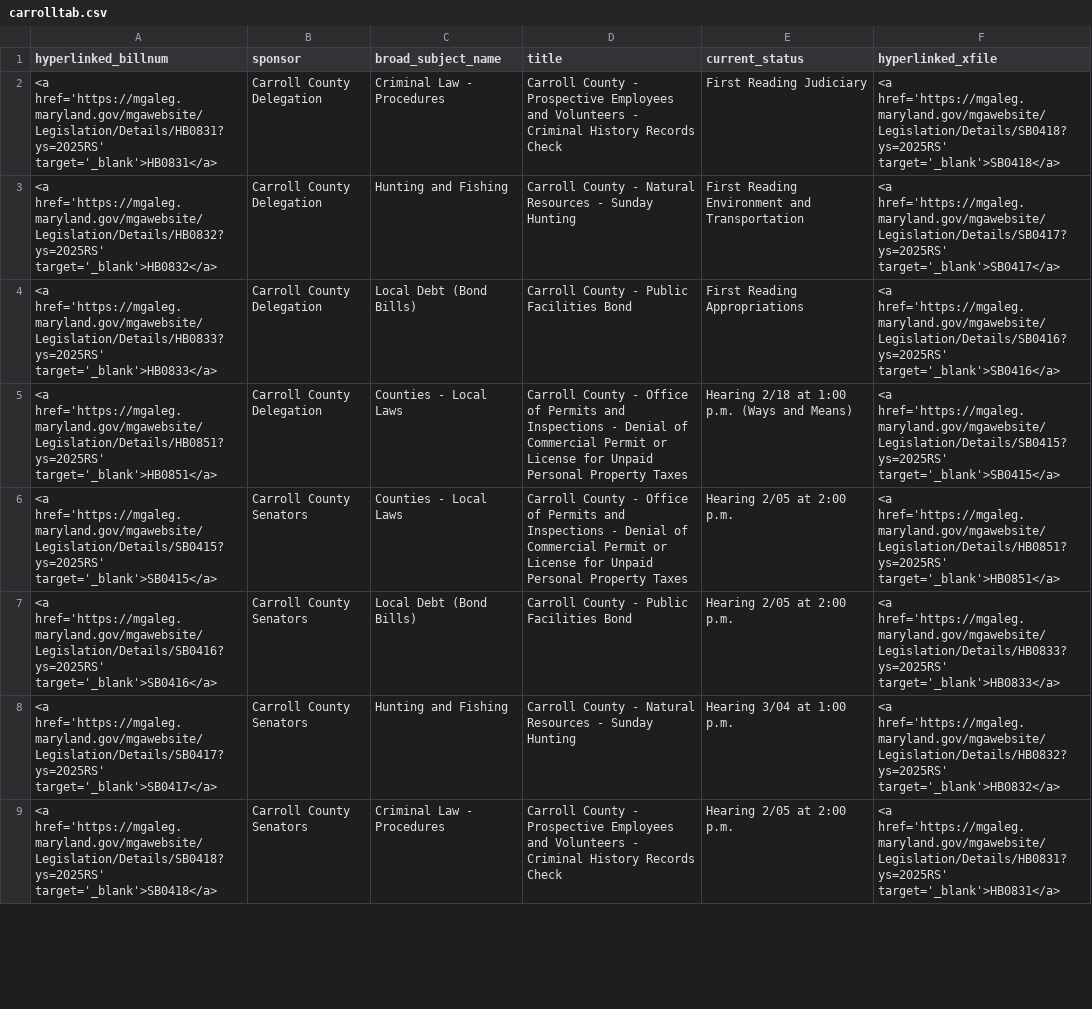
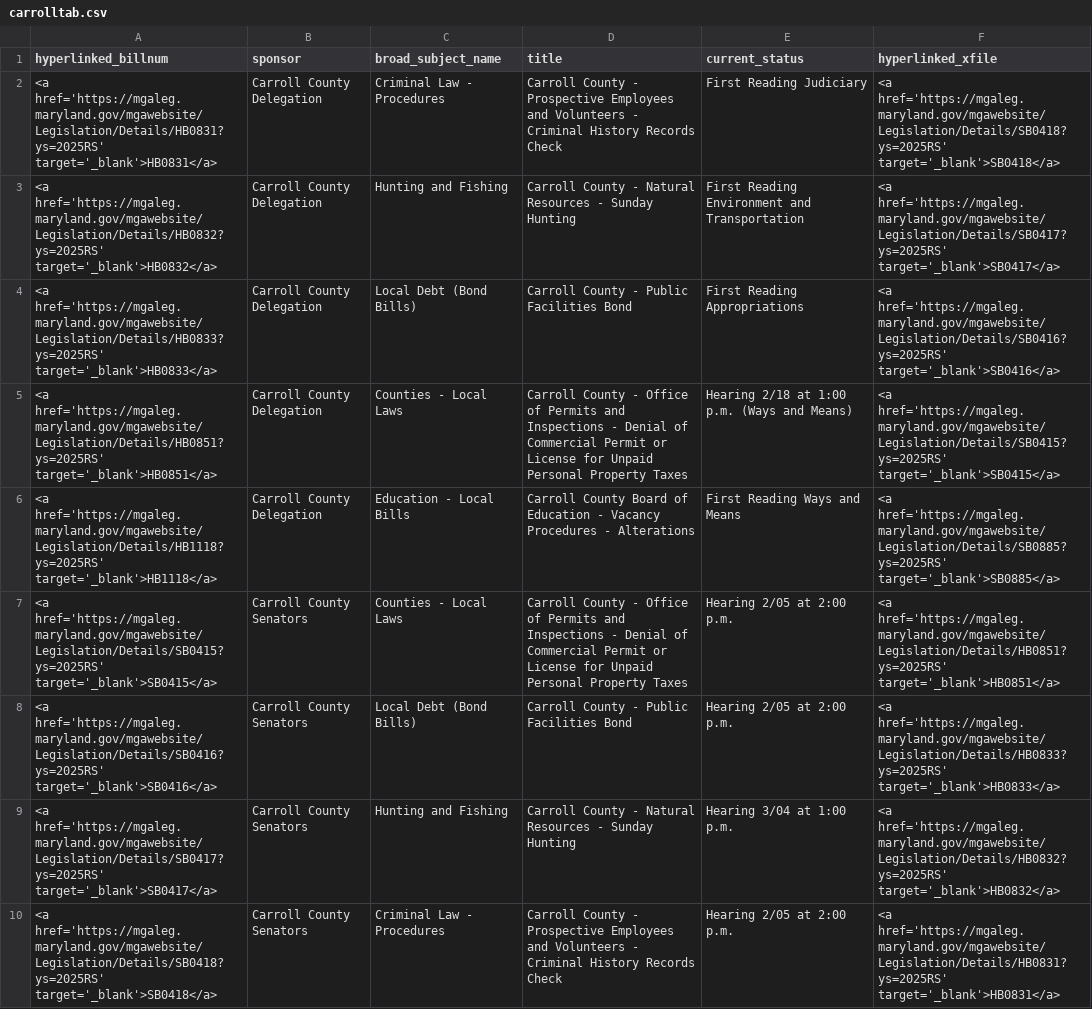
Before and after one commit to Baltimore-Sun/md-ga-bill-tracker, a CSV file: carrolltab.csv, drawn as a sheet; only a part is shown; the diff covers the shown part only.

```diff
--- a/carrolltab.csv
+++ b/carrolltab.csv
@@ -5,2 +5,3 @@ hyperlinked_billnum,sponsor,broad_subject_name,title,current_status,hyperlinked_
 <a href='https://mgaleg.maryland.gov/mgawebsite/Legislation/Details/HB0851?ys=2025RS' target='_blank'>HB0851</a>,Carroll County Delegation,Counties - Local Laws,Carroll County - Office of Permits and Inspections - Denial of Commercial Permit or License for Unpaid Personal Property Taxes,Hearing 2/18 at 1:00 p.m. (Ways and Means),<a href='https://mgaleg.maryland.gov/mgawebsite/Legislation/Details/SB0415?ys=2025RS' target='_blank'>SB0415</a>
+<a href='https://mgaleg.maryland.gov/mgawebsite/Legislation/Details/HB1118?ys=2025RS' target='_blank'>HB1118</a>,Carroll County Delegation,Education - Local Bills,Carroll County Board of Education - Vacancy Procedures - Alterations,First Reading Ways and Means,<a href='https://mgaleg.maryland.gov/mgawebsite/Legislation/Details/SB0885?ys=2025RS' target='_blank'>SB0885</a>
 <a href='https://mgaleg.maryland.gov/mgawebsite/Legislation/Details/SB0415?ys=2025RS' target='_blank'>SB0415</a>,Carroll County Senators,Counties - Local Laws,Carroll County - Office of Permits and Inspections - Denial of Commercial Permit or License for Unpaid Personal Property Taxes,Hearing 2/05 at 2:00 p.m.,<a href='https://mgaleg.maryland.gov/mgawebsite/Legislation/Details/HB0851?ys=2025RS' target='_blank'>HB0851</a>
```
Also changed, not shown: 1 added row and 1 edited cell elsewhere in this file, aatab.csv, hartab.csv, 1 other file.
